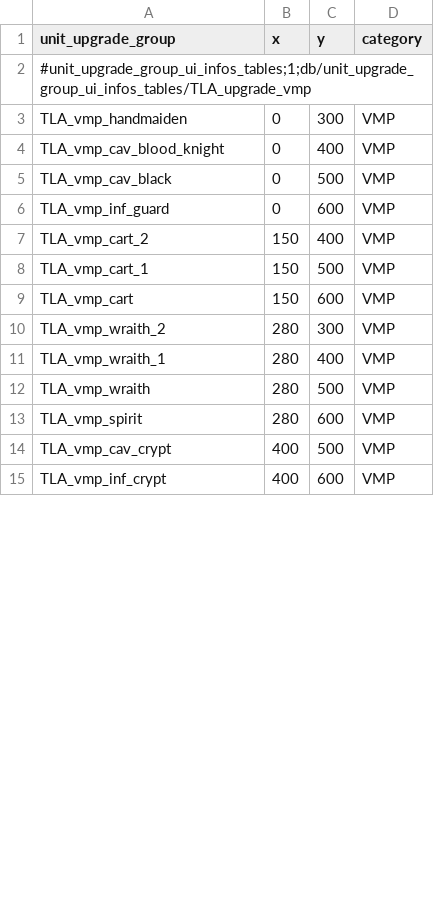
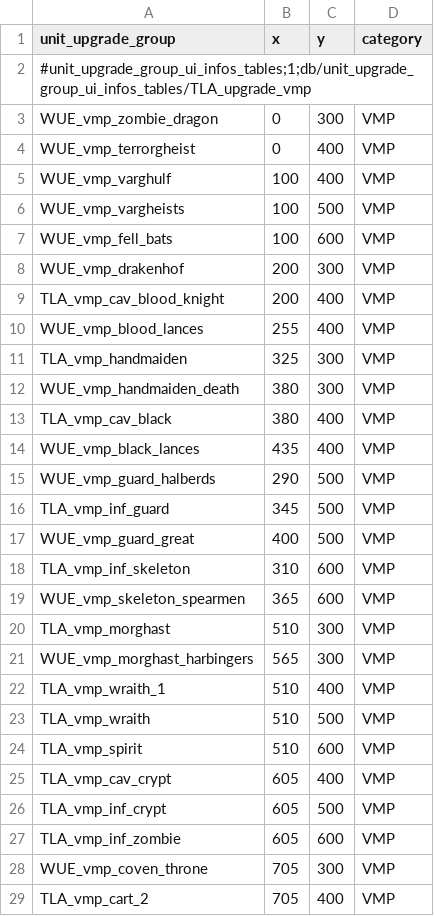
Before and after one commit to zverofaust/WarbandUpgradeExpanded, a TSV file: db/unit_upgrade_group_ui_infos_tables/TLA_upgrade_vmp.tsv, drawn as a sheet; only a part is shown; the diff covers the shown part only.

Commit message:
Implement Vampire Counts expanded upgrade layout: unit_upgrade_group_ui_infos_tables

```diff
--- a/db/unit_upgrade_group_ui_infos_tables/TLA_upgrade_vmp.tsv
+++ b/db/unit_upgrade_group_ui_infos_tables/TLA_upgrade_vmp.tsv
@@ -2,14 +2,28 @@ unit_upgrade_group	x	y	category
 #unit_upgrade_group_ui_infos_tables;1;db/unit_upgrade_group_ui_infos_tables/TLA_upgrade_vmp			
-TLA_vmp_handmaiden	0	300	VMP
-TLA_vmp_cav_blood_knight	0	400	VMP
-TLA_vmp_cav_black	0	500	VMP
-TLA_vmp_inf_guard	0	600	VMP
-TLA_vmp_cart_2	150	400	VMP
-TLA_vmp_cart_1	150	500	VMP
-TLA_vmp_cart	150	600	VMP
-TLA_vmp_wraith_2	280	300	VMP
-TLA_vmp_wraith_1	280	400	VMP
-TLA_vmp_wraith	280	500	VMP
-TLA_vmp_spirit	280	600	VMP
-TLA_vmp_cav_crypt	400	500	VMP
-TLA_vmp_inf_crypt	400	600	VMP
+WUE_vmp_zombie_dragon	0	300	VMP
+WUE_vmp_terrorgheist	0	400	VMP
+WUE_vmp_varghulf	100	400	VMP
+WUE_vmp_vargheists	100	500	VMP
+WUE_vmp_fell_bats	100	600	VMP
+WUE_vmp_drakenhof	200	300	VMP
+TLA_vmp_cav_blood_knight	200	400	VMP
+WUE_vmp_blood_lances	255	400	VMP
+TLA_vmp_handmaiden	325	300	VMP
+WUE_vmp_handmaiden_death	380	300	VMP
+TLA_vmp_cav_black	380	400	VMP
+WUE_vmp_black_lances	435	400	VMP
+WUE_vmp_guard_halberds	290	500	VMP
+TLA_vmp_inf_guard	345	500	VMP
+WUE_vmp_guard_great	400	500	VMP
+TLA_vmp_inf_skeleton	310	600	VMP
+WUE_vmp_skeleton_spearmen	365	600	VMP
+TLA_vmp_morghast	510	300	VMP
+WUE_vmp_morghast_harbingers	565	300	VMP
+TLA_vmp_wraith_1	510	400	VMP
+TLA_vmp_wraith	510	500	VMP
+TLA_vmp_spirit	510	600	VMP
+TLA_vmp_cav_crypt	605	400	VMP
+TLA_vmp_inf_crypt	605	500	VMP
+TLA_vmp_inf_zombie	605	600	VMP
+WUE_vmp_coven_throne	705	300	VMP
+TLA_vmp_cart_2	705	400	VMP
```
Also changed, not shown: 3 added rows, 2 removed rows and 5 edited cells elsewhere in this file.
